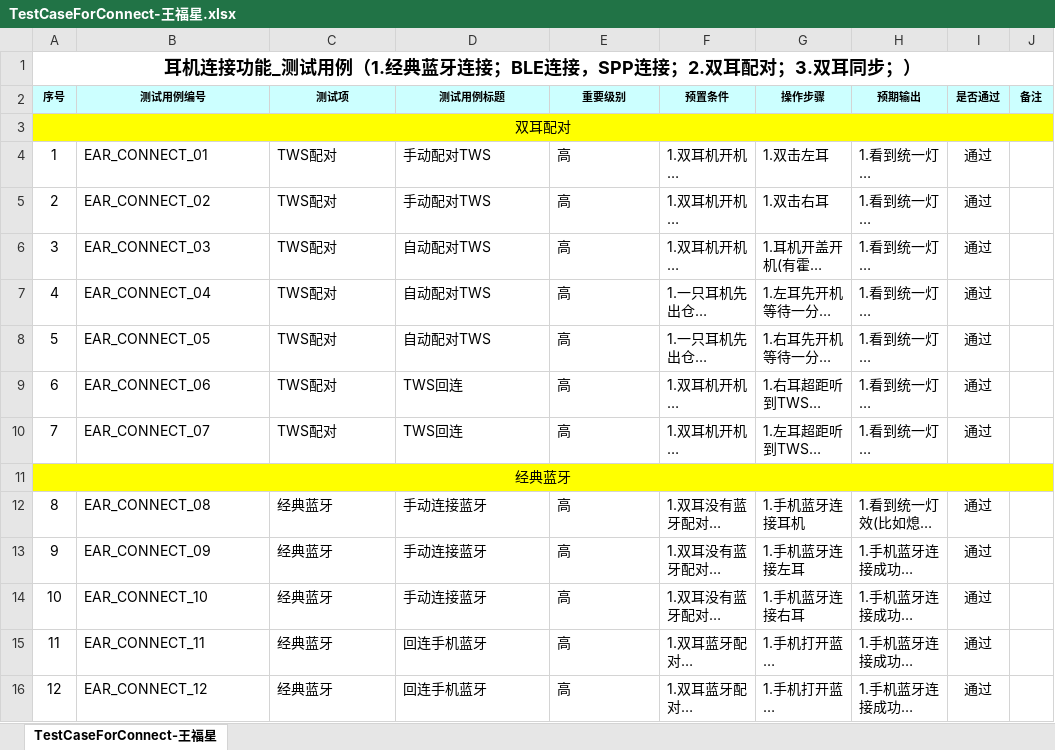
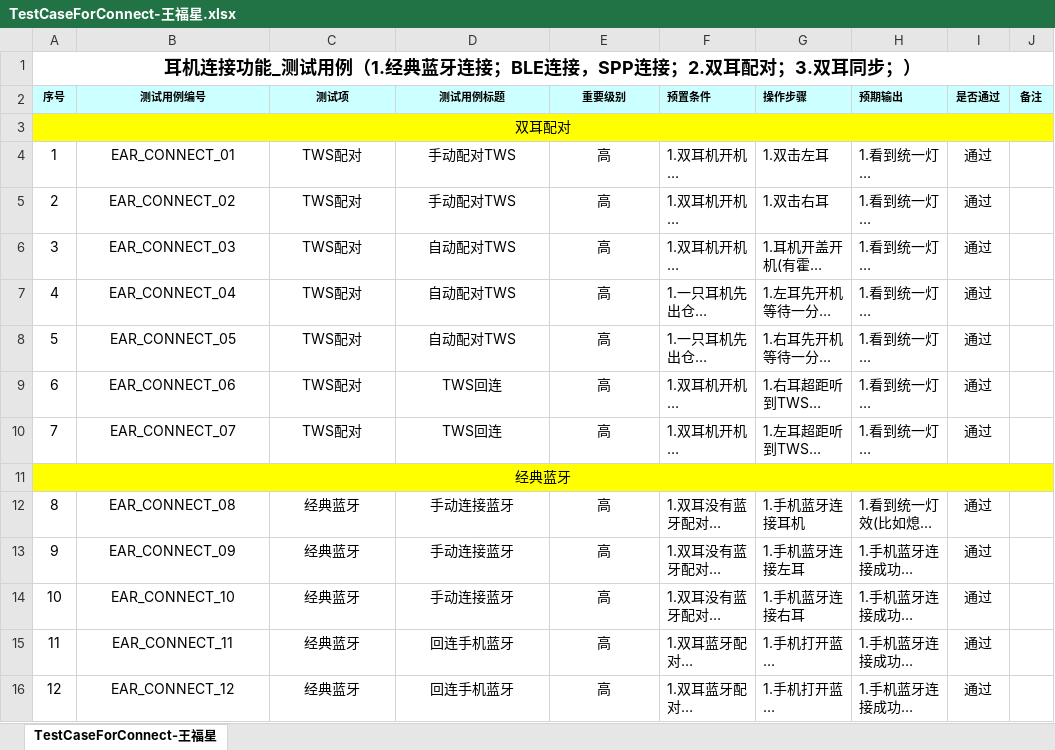
Before and after one commit to HK-bruc1/Work-Report, an Excel workbook: 杰理相关/FN3/TestCaseForConnect-王福星.xlsx, sheet TestCaseForConnect-王福星, drawn as a sheet; only a part is shown; long unchanged cells end in …; values as stored, in another font and other column widths than the file's, no borders; the diff covers the shown part only; the diff names each change by its address in the sheet, - before the commit and + after, or states it on an @@ line.

Commit message:
0527

```diff
--- a/杰理相关/FN3/TestCaseForConnect-王福星.xlsx (sheet TestCaseForConnect-王福星)
+++ b/杰理相关/FN3/TestCaseForConnect-王福星.xlsx (sheet TestCaseForConnect-王福星)
-F2:H2 alignment: center
+F2:H2 alignment: left
-B4:E10 alignment: left
+B4:E10 alignment: center
-B12:E16 alignment: left
+B12:E16 alignment: center
```
Also changed, not shown: 31 added rows and cell formats elsewhere in this sheet.
